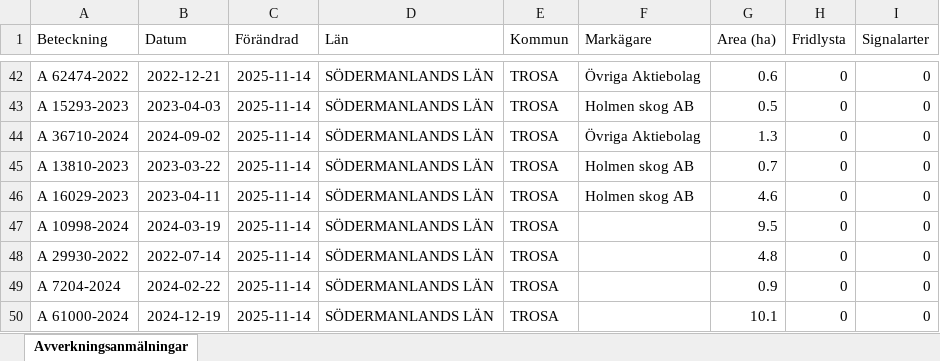
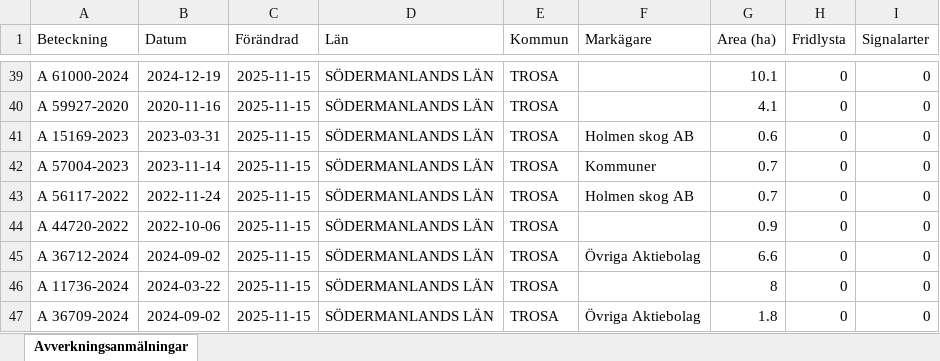
Before and after one commit to klasma/Logging_0488, an Excel workbook: Översikt TROSA.xlsx, sheet Avverkningsanmälningar, drawn as a sheet; only a part is shown, gaps mark what is left out; values as stored, in another font and other column widths than the file's, no borders; addresses are those after the commit; the diff covers the shown part only; the diff names each change by its address in the sheet, - before the commit and + after, or states it on an @@ line.

```diff
--- a/Översikt TROSA.xlsx (sheet Avverkningsanmälningar)
+++ b/Översikt TROSA.xlsx (sheet Avverkningsanmälningar)
-A39 (Beteckning): A 62474-2022
+A39 (Beteckning): A 61000-2024
-B39 (Datum): 2022-12-21
+B39 (Datum): 2024-12-19
-C39:C47 (Förändrad): 2025-11-14
+C39:C47 (Förändrad): 2025-11-15
-F39 (Markägare): Övriga Aktiebolag
+F39 (Markägare): (empty)
-G39 (Area (ha)): 0.6
+G39 (Area (ha)): 10.1
-A40 (Beteckning): A 15293-2023
+A40 (Beteckning): A 59927-2020
-B40 (Datum): 2023-04-03
+B40 (Datum): 2020-11-16
-F40 (Markägare): Holmen skog AB
+F40 (Markägare): (empty)
-G40 (Area (ha)): 0.5
+G40 (Area (ha)): 4.1
-A41 (Beteckning): A 36710-2024
+A41 (Beteckning): A 15169-2023
-B41 (Datum): 2024-09-02
+B41 (Datum): 2023-03-31
-F41 (Markägare): Övriga Aktiebolag
+F41 (Markägare): Holmen skog AB
-G41 (Area (ha)): 1.3
+G41 (Area (ha)): 0.6
-A42 (Beteckning): A 13810-2023
+A42 (Beteckning): A 57004-2023
-B42 (Datum): 2023-03-22
+B42 (Datum): 2023-11-14
-F42 (Markägare): Holmen skog AB
+F42 (Markägare): Kommuner
-A43 (Beteckning): A 16029-2023
+A43 (Beteckning): A 56117-2022
-B43 (Datum): 2023-04-11
+B43 (Datum): 2022-11-24
-G43 (Area (ha)): 4.6
+G43 (Area (ha)): 0.7
-A44 (Beteckning): A 10998-2024
+A44 (Beteckning): A 44720-2022
-B44 (Datum): 2024-03-19
+B44 (Datum): 2022-10-06
-G44 (Area (ha)): 9.5
+G44 (Area (ha)): 0.9
-A45 (Beteckning): A 29930-2022
+A45 (Beteckning): A 36712-2024
-B45 (Datum): 2022-07-14
+B45 (Datum): 2024-09-02
-F45 (Markägare): (empty)
+F45 (Markägare): Övriga Aktiebolag
-G45 (Area (ha)): 4.8
+G45 (Area (ha)): 6.6
-A46 (Beteckning): A 7204-2024
+A46 (Beteckning): A 11736-2024
-B46 (Datum): 2024-02-22
+B46 (Datum): 2024-03-22
-G46 (Area (ha)): 0.9
+G46 (Area (ha)): 8
-A47 (Beteckning): A 61000-2024
+A47 (Beteckning): A 36709-2024
-B47 (Datum): 2024-12-19
+B47 (Datum): 2024-09-02
-F47 (Markägare): (empty)
+F47 (Markägare): Övriga Aktiebolag
-G47 (Area (ha)): 10.1
+G47 (Area (ha)): 1.8
```
Also changed, not shown: 8 added rows, 8 removed rows and 159 edited cells elsewhere in this sheet, artfynd/A 11123-2023 artfynd.xlsx, artfynd/A 13760-2022 artfynd.xlsx, 44 other files.
